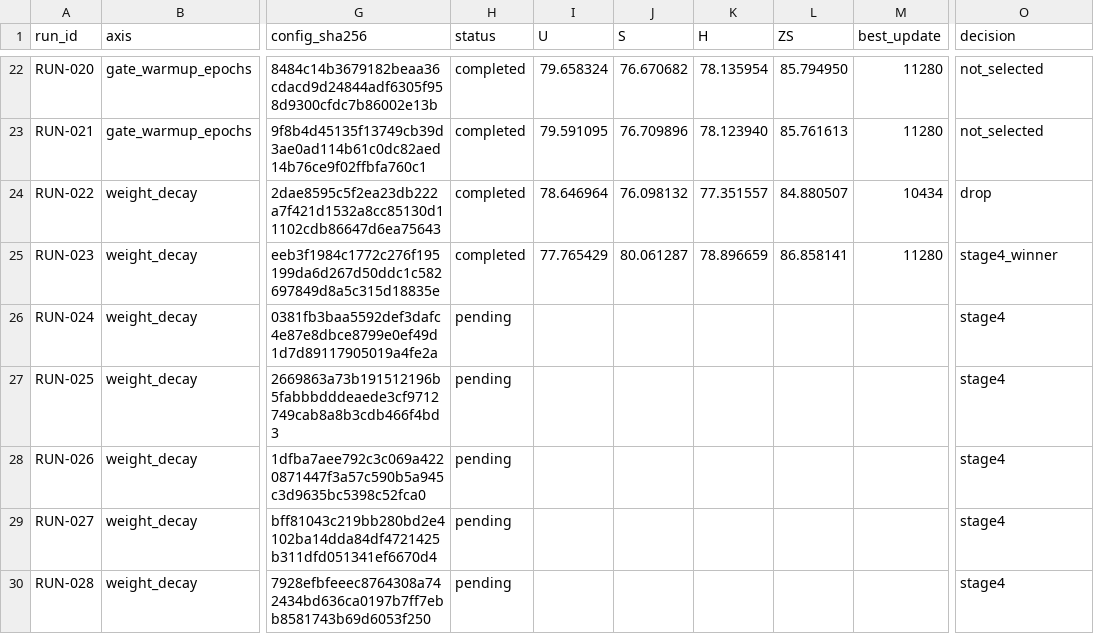
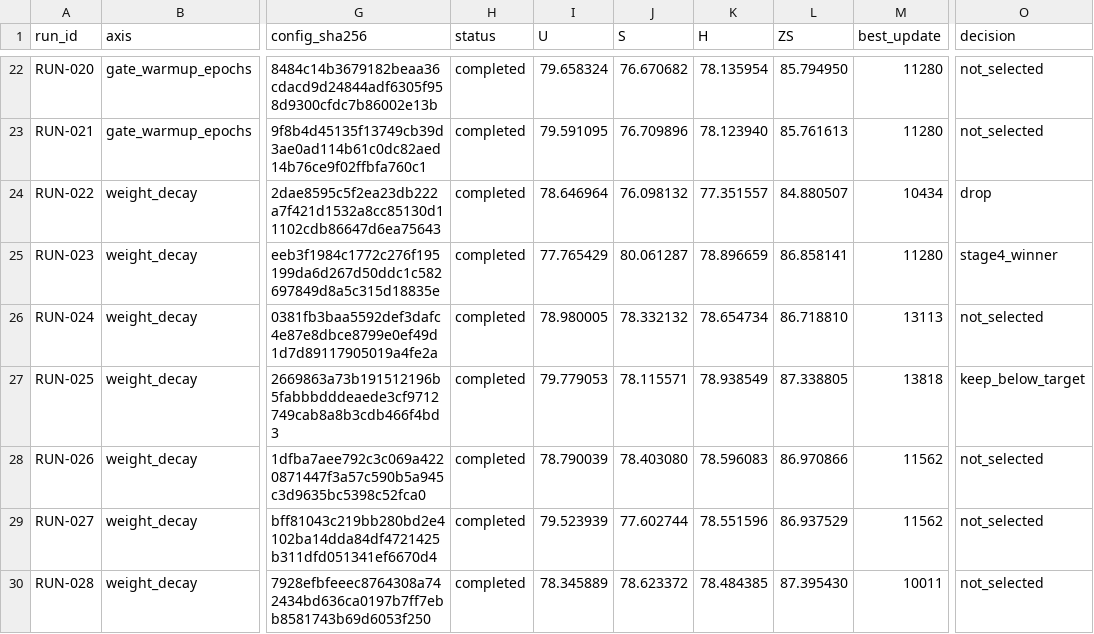
Before and after one commit to GetlotMoney/gzsl-paper, a CSV file: experiments/v4/tune/TUNE-002_tg_gtd_hparams/PARAMETER_MATRIX.csv, drawn as a sheet; only a part is shown, gaps mark what is left out; the diff covers the shown part only; the diff names each change by its address in the sheet, - before the commit and + after, or states it on an @@ line.

Commit message:
results(v4): reach TG+GTD H79 target

```diff
--- a/experiments/v4/tune/TUNE-002_tg_gtd_hparams/PARAMETER_MATRIX.csv
+++ b/experiments/v4/tune/TUNE-002_tg_gtd_hparams/PARAMETER_MATRIX.csv
-H26:H30 (status): pending
+H26:H30 (status): completed
-I26 (U): (empty)
+I26 (U): 78.980005
-J26 (S): (empty)
+J26 (S): 78.332132
-K26 (H): (empty)
+K26 (H): 78.654734
-L26 (ZS): (empty)
+L26 (ZS): 86.718810
-M26 (best_update): (empty)
+M26 (best_update): 13113
-O26 (decision): stage4
+O26 (decision): not_selected
-I27 (U): (empty)
+I27 (U): 79.779053
-J27 (S): (empty)
+J27 (S): 78.115571
-K27 (H): (empty)
+K27 (H): 78.938549
-L27 (ZS): (empty)
+L27 (ZS): 87.338805
-M27 (best_update): (empty)
+M27 (best_update): 13818
-O27 (decision): stage4
+O27 (decision): keep_below_target
-I28 (U): (empty)
+I28 (U): 78.790039
-J28 (S): (empty)
+J28 (S): 78.403080
-K28 (H): (empty)
+K28 (H): 78.596083
-L28 (ZS): (empty)
+L28 (ZS): 86.970866
-M28:M29 (best_update): (empty)
+M28:M29 (best_update): 11562
-O28:O30 (decision): stage4
+O28:O30 (decision): not_selected
-I29 (U): (empty)
+I29 (U): 79.523939
-J29 (S): (empty)
+J29 (S): 77.602744
-K29 (H): (empty)
+K29 (H): 78.551596
-L29 (ZS): (empty)
+L29 (ZS): 86.937529
-I30 (U): (empty)
+I30 (U): 78.345889
-J30 (S): (empty)
+J30 (S): 78.623372
-K30 (H): (empty)
+K30 (H): 78.484385
-L30 (ZS): (empty)
+L30 (ZS): 87.395430
-M30 (best_update): (empty)
+M30 (best_update): 10011
```
Also changed, not shown: 28 edited cells elsewhere in this file, 3 other files.
